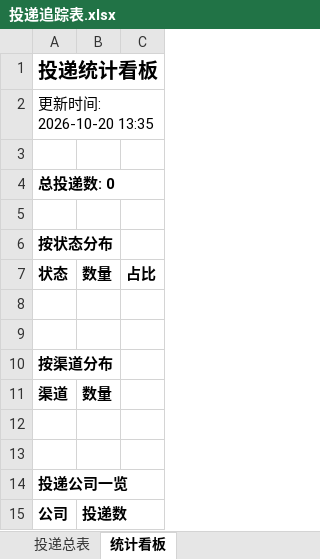
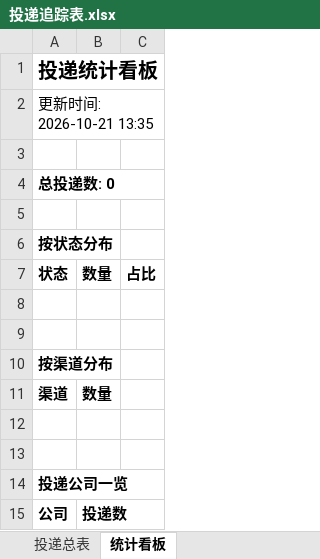
Before and after one commit to Jazerchur/campus-radar, an Excel workbook: reports/投递追踪表.xlsx, sheet 统计看板, drawn as a sheet; values as stored, in another font and other column widths than the file's, no borders; the diff names each change by its address in the sheet, - before the commit and + after, or states it on an @@ line.

```diff
--- a/reports/投递追踪表.xlsx (sheet 统计看板)
+++ b/reports/投递追踪表.xlsx (sheet 统计看板)
-A2: 更新时间: 2026-10-20 13:35
+A2: 更新时间: 2026-10-21 13:35
```
Also changed, not shown: 2 other files.
